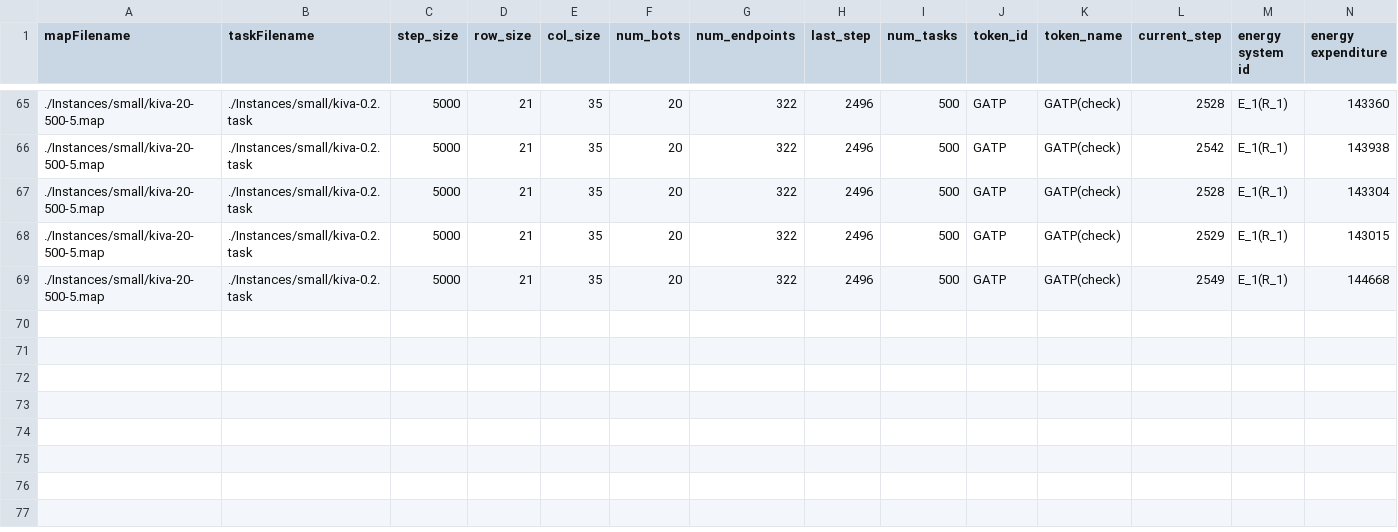
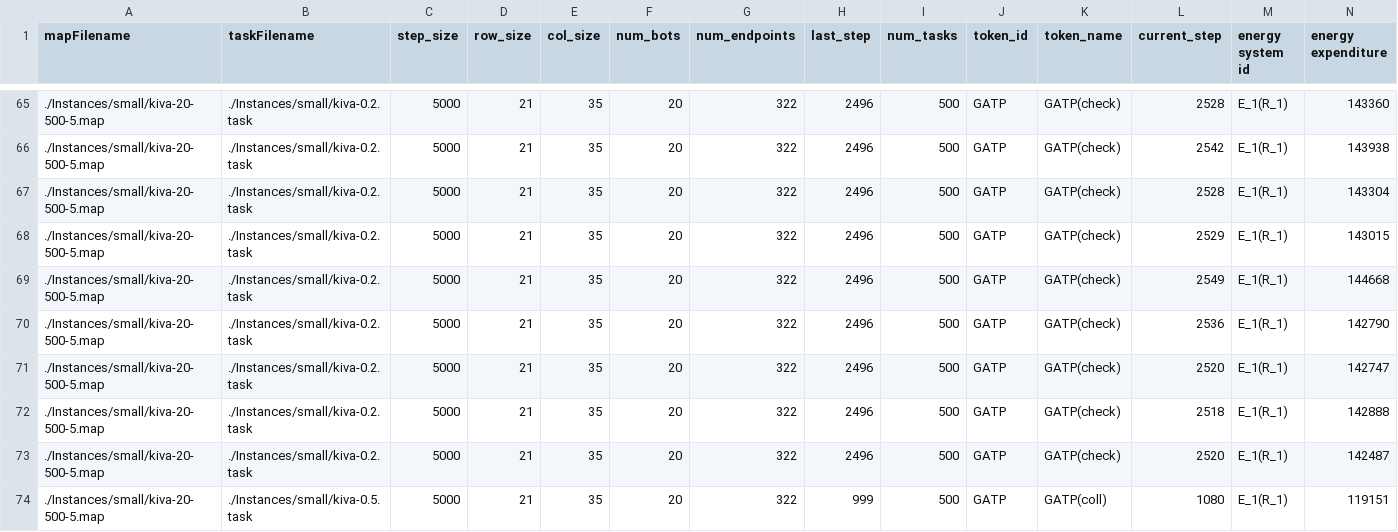
Before and after one commit to jrmouro/https---github.com-jrmouro-mapd, a CSV file: results/small_result_GP-E_2_2_5000.csv, drawn as a sheet; only a part is shown, gaps mark what is left out; rows hold the shown columns only; the diff names each change by its address in the sheet, - before the commit and + after, or states it on an @@ line.

```diff
--- a/results/small_result_GP-E_2_2_5000.csv
+++ b/results/small_result_GP-E_2_2_5000.csv
+row 70: ./Instances/small/kiva-20-500-5.map | ./Instances/small/kiva-0.2.task | 5000 | 21 | 35 | 20 | 322 | 2496 | 500 | GATP | GATP(check) | 2536 | E_1(R_1) | 142790
+row 71: ./Instances/small/kiva-20-500-5.map | ./Instances/small/kiva-0.2.task | 5000 | 21 | 35 | 20 | 322 | 2496 | 500 | GATP | GATP(check) | 2520 | E_1(R_1) | 142747
+row 72: ./Instances/small/kiva-20-500-5.map | ./Instances/small/kiva-0.2.task | 5000 | 21 | 35 | 20 | 322 | 2496 | 500 | GATP | GATP(check) | 2518 | E_1(R_1) | 142888
+row 73: ./Instances/small/kiva-20-500-5.map | ./Instances/small/kiva-0.2.task | 5000 | 21 | 35 | 20 | 322 | 2496 | 500 | GATP | GATP(check) | 2520 | E_1(R_1) | 142487
+row 74: ./Instances/small/kiva-20-500-5.map | ./Instances/small/kiva-0.5.task | 5000 | 21 | 35 | 20 | 322 | 999 | 500 | GATP | GATP(coll) | 1080 | E_1(R_1) | 119151
```
Also changed, not shown: results/small_result_G-E_1_2_5000.csv, results/small_result_G-E_2_2_5000.csv, 7 other files.
